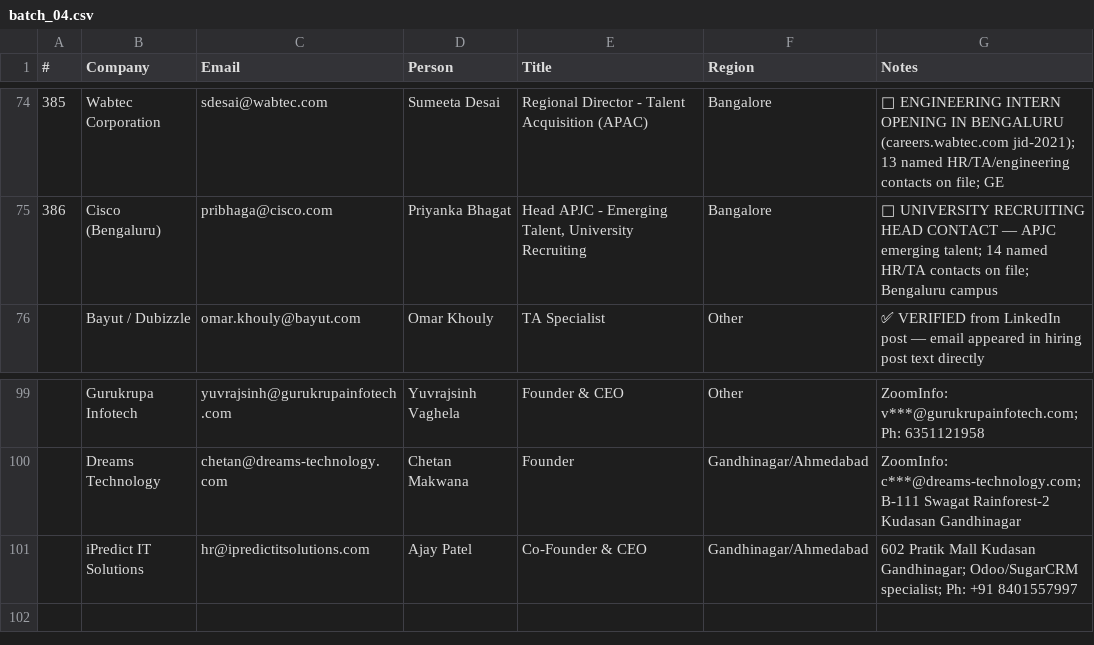
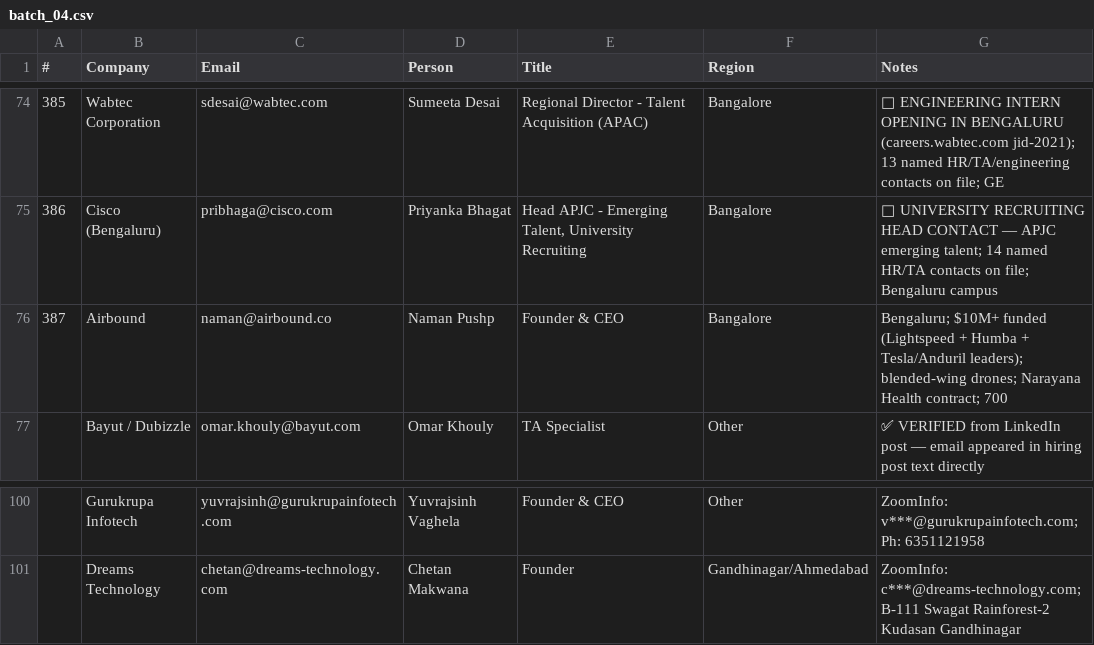
Before and after one commit to Arunendra21/outreach-emails, a CSV file: batch_04.csv, drawn as a sheet; only a part is shown, gaps mark what is left out.

```diff
--- a/batch_04.csv
+++ b/batch_04.csv
@@ -75,2 +75,3 @@
 386,Cisco (Bengaluru),pribhaga@cisco.com,Priyanka Bhagat,"Head APJC - Emerging Talent, University Recruiting",Bangalore,🎯 UNIVERSITY RECRUITING HEAD CONTACT — APJC emerging talent; 14 named HR/TA contacts on file; Bengaluru campus
+387,Airbound,naman@airbound.co,Naman Pushp,Founder & CEO,Bangalore,Bengaluru; $10M+ funded (Lightspeed + Humba + Tesla/Anduril leaders); blended-wing drones; Narayana Health contract; 700
 ,Bayut / Dubizzle,omar.khouly@bayut.com,Omar Khouly,TA Specialist,Other,✅ VERIFIED from LinkedIn post — email appeared in hiring post text directly
@@ -100,2 +101 @@
 ,Dreams Technology,chetan@dreams-technology.com,Chetan Makwana,Founder,Gandhinagar/Ahmedabad,ZoomInfo: c***@dreams-technology.com; B-111 Swagat Rainforest-2 Kudasan Gandhinagar
-,iPredict IT Solutions,hr@ipredictitsolutions.com,Ajay Patel,Co-Founder & CEO,Gandhinagar/Ahmedabad,602 Pratik Mall Kudasan Gandhinagar; Odoo/SugarCRM specialist; Ph: +91 8401557997
```
Also changed, not shown: batch_05.csv, batch_06.csv, 3 other files.
